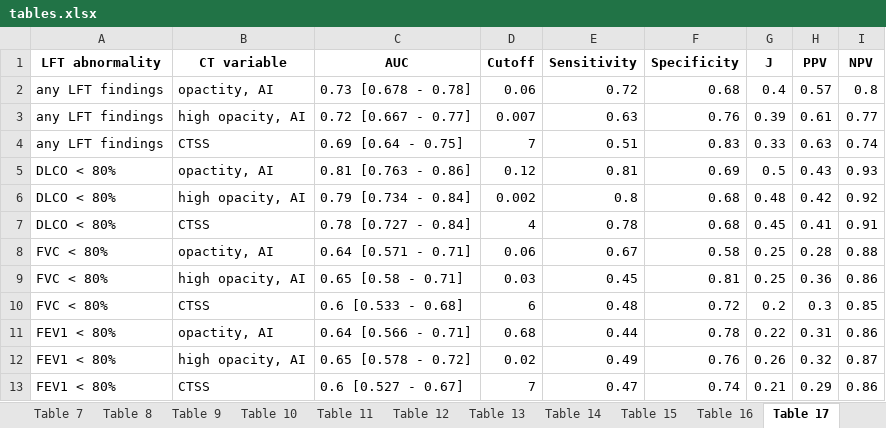
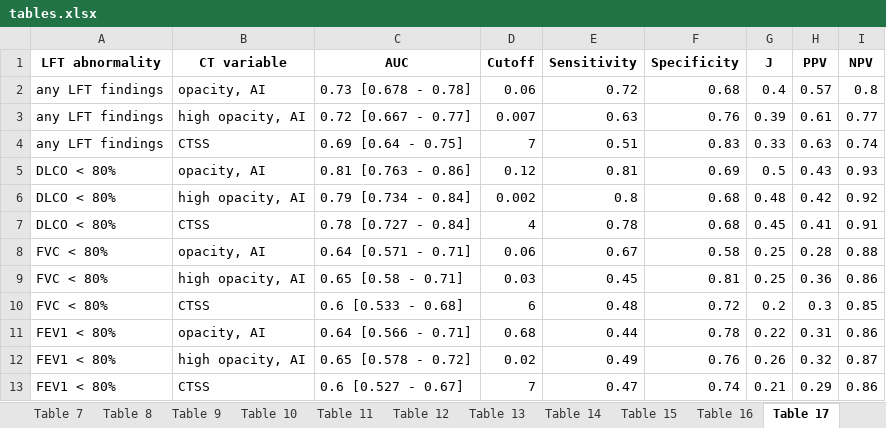
Before and after one commit to PiotrTymoszuk/CovILD_AI, an Excel workbook: report/tables.xlsx, sheet Table 17, drawn as a sheet; values as stored, in another font and other column widths than the file's, no borders; the diff names each change by its address in the sheet, - before the commit and + after, or states it on an @@ line.

```diff
--- a/report/tables.xlsx (sheet Table 17)
+++ b/report/tables.xlsx (sheet Table 17)
-B2 (CT variable): opactity, AI
+B2 (CT variable): opacity, AI
-B5 (CT variable): opactity, AI
+B5 (CT variable): opacity, AI
-B8 (CT variable): opactity, AI
+B8 (CT variable): opacity, AI
-B11 (CT variable): opactity, AI
+B11 (CT variable): opacity, AI
```
Also changed, not shown: sheet Table 18, sheet Table 15, sheet Table 12, sheet Table 3, sheet Table 16, sheet Table 1, 3 more sheets, 33 other files.
